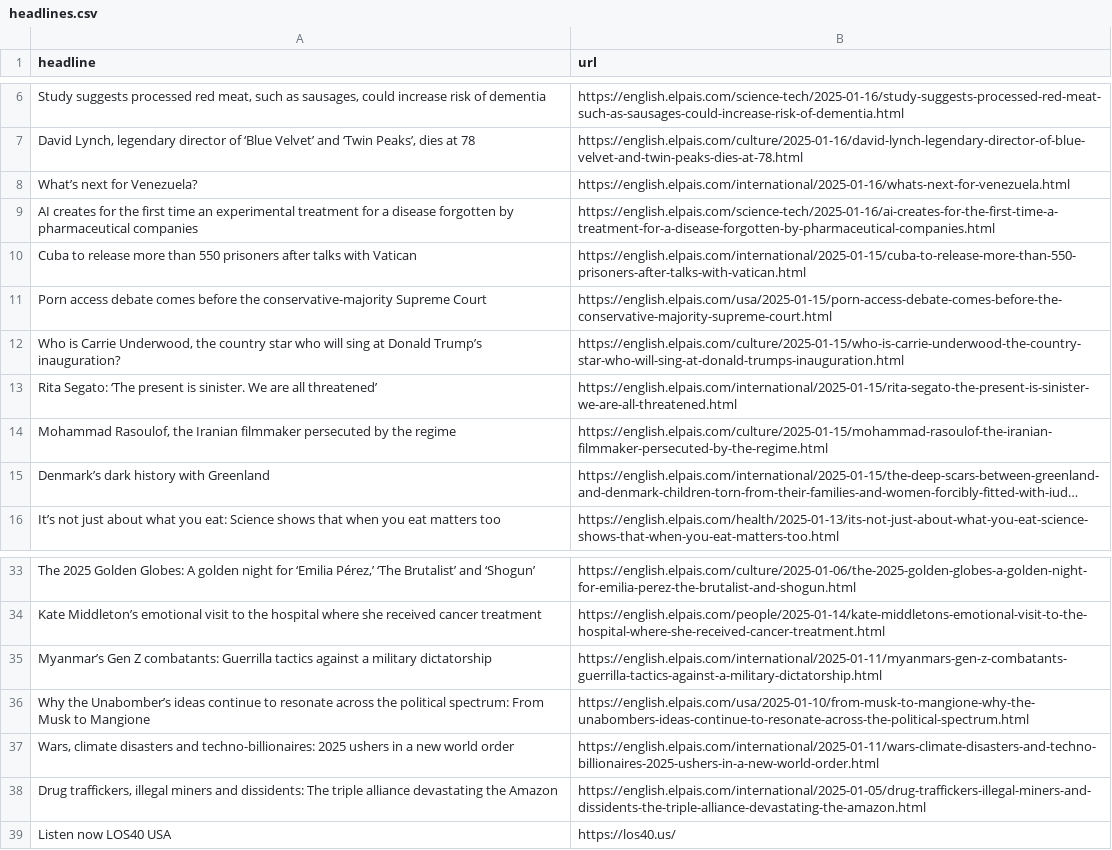
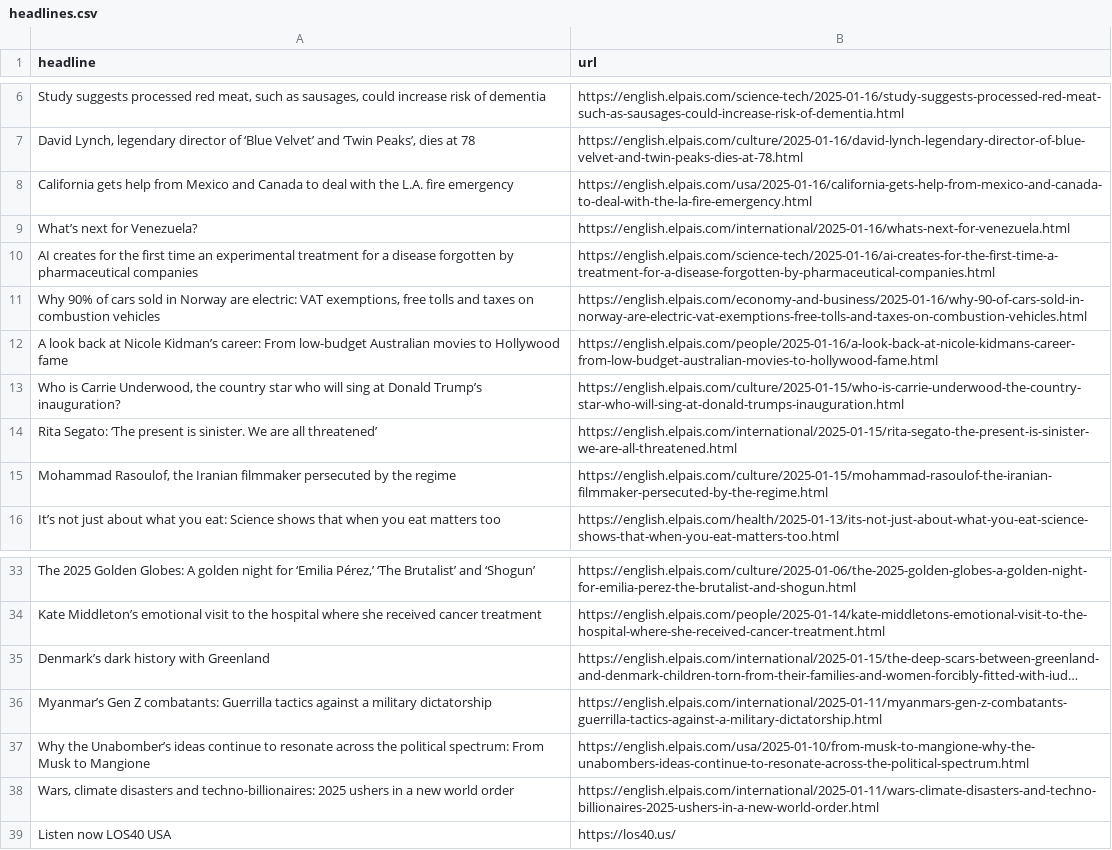
Before and after one commit to jam9501/el-pais-autoscraper, a CSV file: headlines.csv, drawn as a sheet; only a part is shown, gaps mark what is left out; long unchanged cells end in …; removed rows and columns are numbered as before the commit, all else as after; the diff names each change by its address in the sheet, - before the commit and + after, or states it on an @@ line.

```diff
--- a/headlines.csv
+++ b/headlines.csv
+row 8: California gets help from Mexico and Canada to deal with the L.A. fire emergency | https://english.elpais.com/usa/2025-01-16/california-gets-help-from-mexico-and-canada-to-deal-with-the-la-fire-emergency.html
-row 10: Cuba to release more than 550 prisoners after talks with Vatican | https://english.elpais.com/international/2025-01-15/cuba-to-release-more-than-550-prisoners-after-talks-with-vatican.html
-row 11: Porn access debate comes before the conservative-majority Supreme Court | https://english.elpais.com/usa/2025-01-15/porn-access-debate-comes-before-the-conservative-majority-supreme-court.html
+row 11: Why 90% of cars sold in Norway are electric: VAT exemptions, free tolls and taxes on combustion vehicles | https://english.elpais.com/economy-and-business/2025-01-16/why-90-of-cars-sold-in-norway-are-electric-vat-exemptions-free-tolls-and-taxes-on-combustion-vehicles.html
+row 12: A look back at Nicole Kidman’s career: From low-budget Australian movies to Hollywood fame | https://english.elpais.com/people/2025-01-16/a-look-back-at-nicole-kidmans-career-from-low-budget-australian-movies-to-hollywood-fame.html
@@ row 15 moved to row 35: Denmark’s dark history with Greenland @@
-row 38: Drug traffickers, illegal miners and dissidents: The triple alliance devastating the Amazon | https://english.elpais.com/international/2025-01-05/drug-traffickers-illegal-miners-and-dissidents-the-triple-alliance-devastating-the-amazon.html
```
